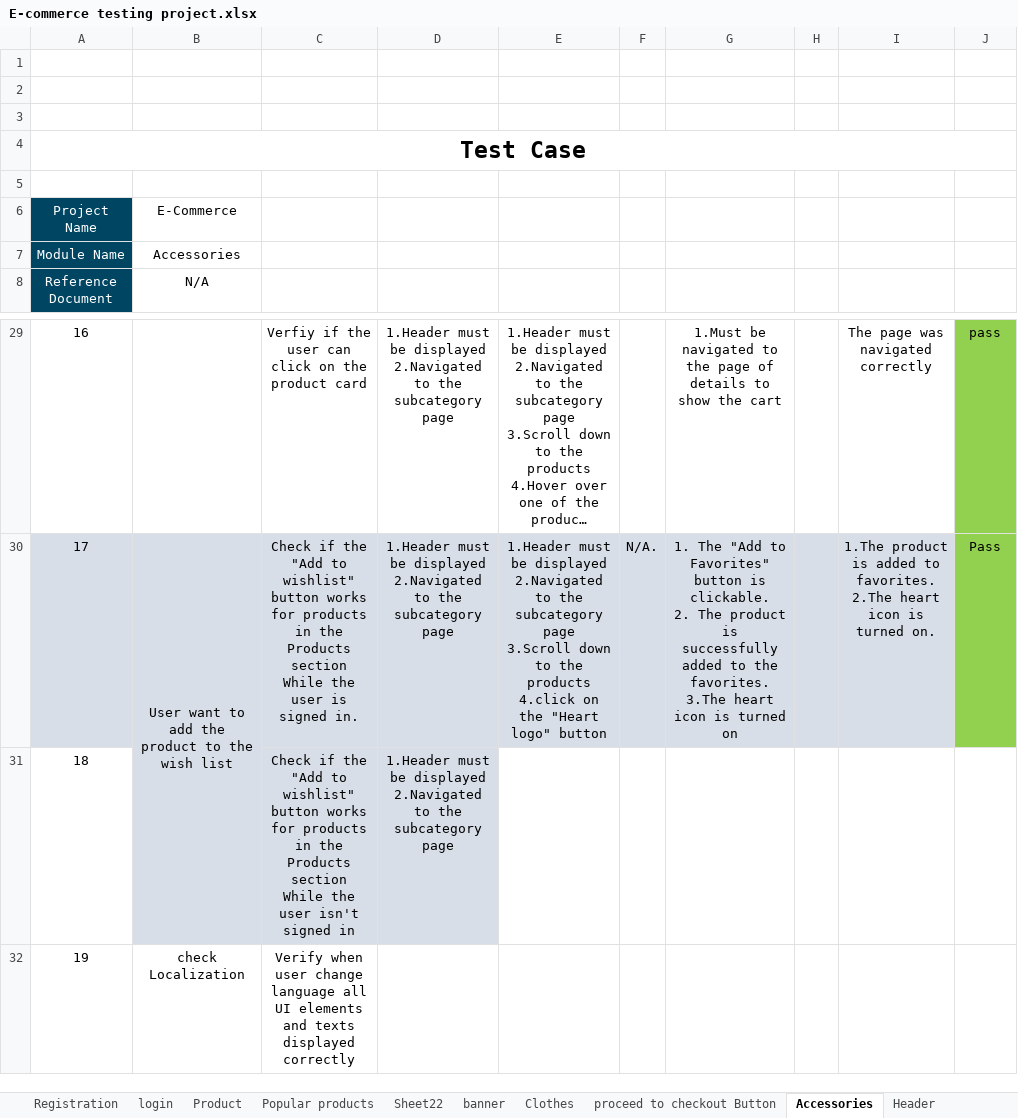
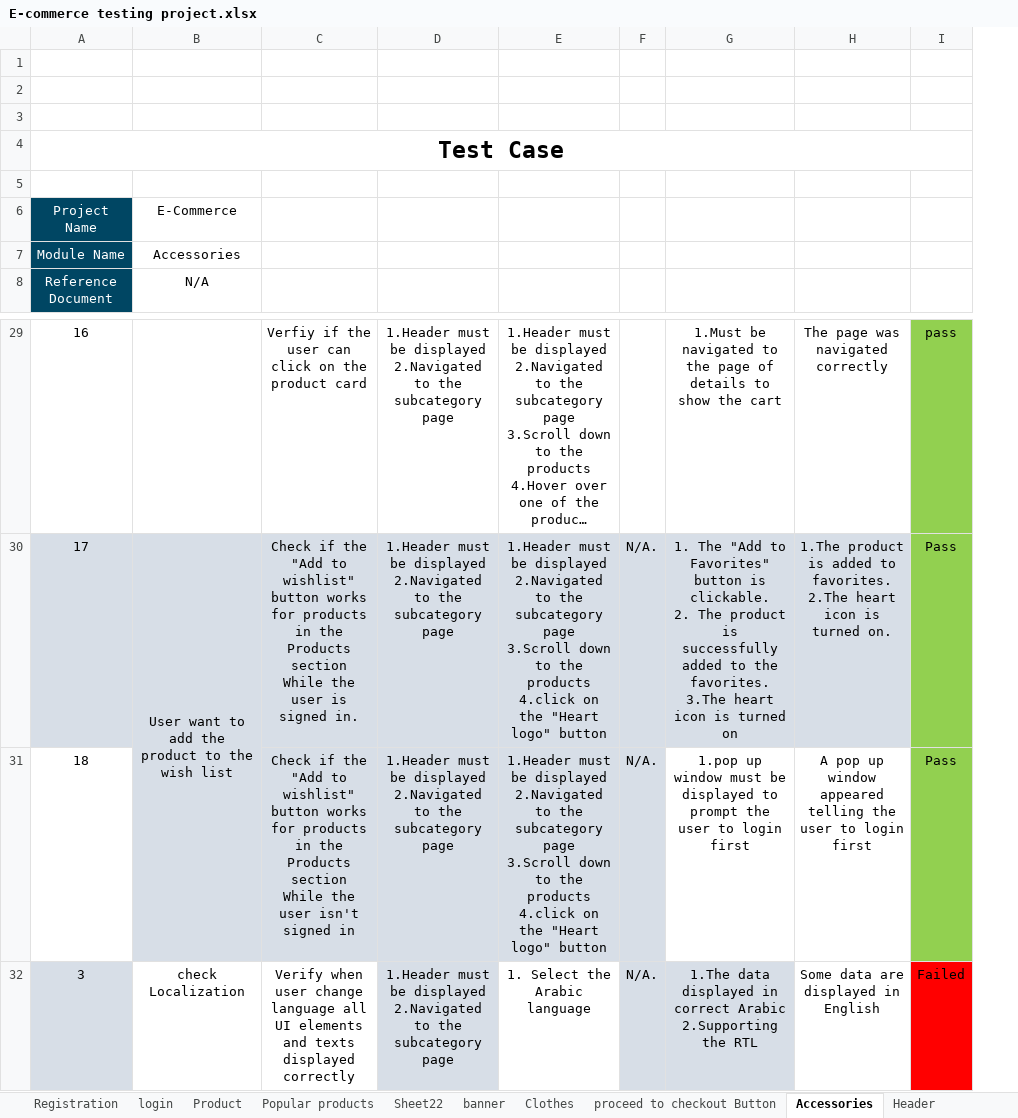
Before and after one commit to MahmoudElshaarawy2020/GHR2_SWD6_G1-Team1, an Excel workbook: E-commerce testing project.xlsx, sheet Accessories, drawn as a sheet; only a part is shown, gaps mark what is left out; long unchanged cells end in …; values as stored, in another font and other column widths than the file's, no borders; charts and pictures not drawn; removed rows and columns are numbered as before the commit, all else as after; ↵ is a line break in a cell; the diff names each change by its address in the sheet, - before the commit and + after, or states it on an @@ line.

```diff
--- a/E-commerce testing project.xlsx (sheet Accessories)
+++ b/E-commerce testing project.xlsx (sheet Accessories)
-column H, empty
-E31: (empty)
+E31: 1.Header must be displayed ↵ 2.Navigated to the subcategory page ↵ 3.Scroll down to the products ↵ 4.click on the "Heart logo" button
-E31:F31 fill: none
+E31:F31 fill: #D7DEE7
-F31: (empty)
+F31: N/A.
-G31: (empty)
+G31: 1.pop up window must be displayed to prompt the user to login first
-H31: (empty)
+H31: A pop up window appeared telling the user to login first
-I31: (empty)
+I31: Pass
-I31 fill: none
+I31 fill: #92D050
-row 32: 19 | check Localization | Verify when user change language all UI elements and texts displayed correctly
+row 32: 3 | check Localization | Verify when user change language all UI elements and texts displayed correctly | 1.Header must be displayed ↵ 2.Navigated to the subcategory page | 1. Select the Arabic language | N/A. | 1.The data displayed in correct Arabic ↵ 2.Supporting the RTL | Some data are displayed in English | Failed
```
Also changed, not shown: sheet Registration, sheet proceed to checkout data page, sheet Header, sheet Clothes, sheet Add to cart page, sheet Product, 4 more sheets.
